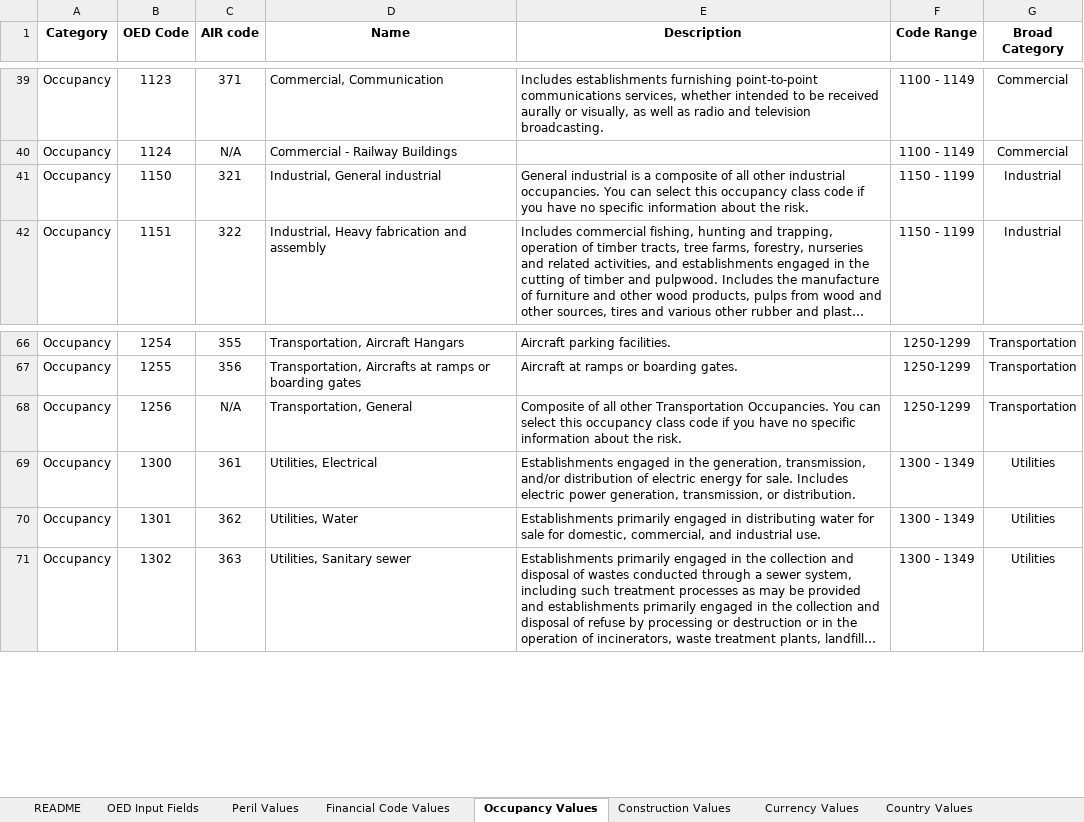
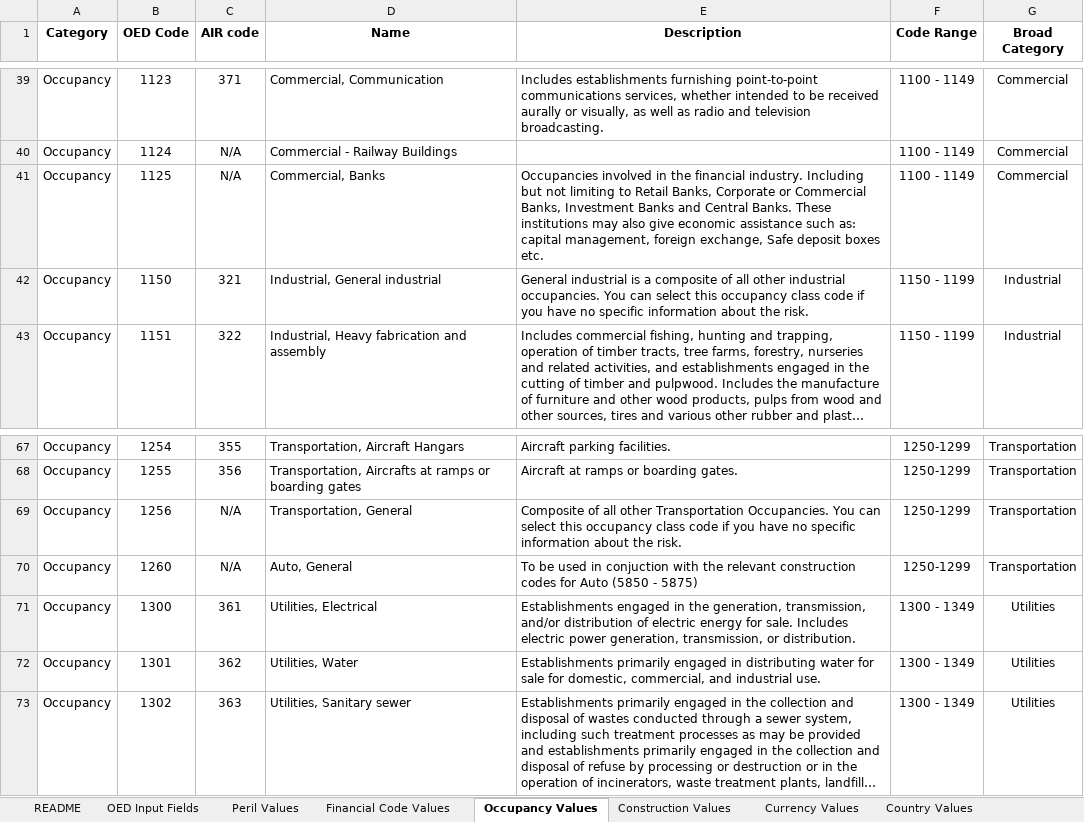
Before and after one commit to OasisLMF/ODS_OpenExposureData, an Excel workbook: OpenExposureData/Docs/OpenExposureData_Spec.xlsx, sheet Occupancy Values, drawn as a sheet; only a part is shown, gaps mark what is left out; long unchanged cells end in …; values as stored, in another font and other column widths than the file's, no borders; charts and pictures not drawn; the diff names each change by its address in the sheet, - before the commit and + after, or states it on an @@ line.

```diff
--- a/OpenExposureData/Docs/OpenExposureData_Spec.xlsx (sheet Occupancy Values)
+++ b/OpenExposureData/Docs/OpenExposureData_Spec.xlsx (sheet Occupancy Values)
+row 41: Occupancy | 1125 | N/A | Commercial, Banks | Occupancies involved in the financial industry. Including but not limiting to Retail Banks, Corporate or Commercial Banks, Investment Banks and Central Banks. These institutions may also give economic assistance such as: capital management, foreign exchange, Safe deposit boxes etc. | 1100 - 1149 | Commercial
+row 70: Occupancy | 1260 | N/A | Auto, General | To be used in conjuction with the relevant construction codes for Auto (5850 - 5875) | 1250-1299 | Transportation
```
Also changed, not shown: sheet OED CR Field Appendix, sheet OED Input Fields, sheet Versioning, sheet README, sheet Other Values, sheet AreaCode Values, other sheet tabs, charts or pictures.
